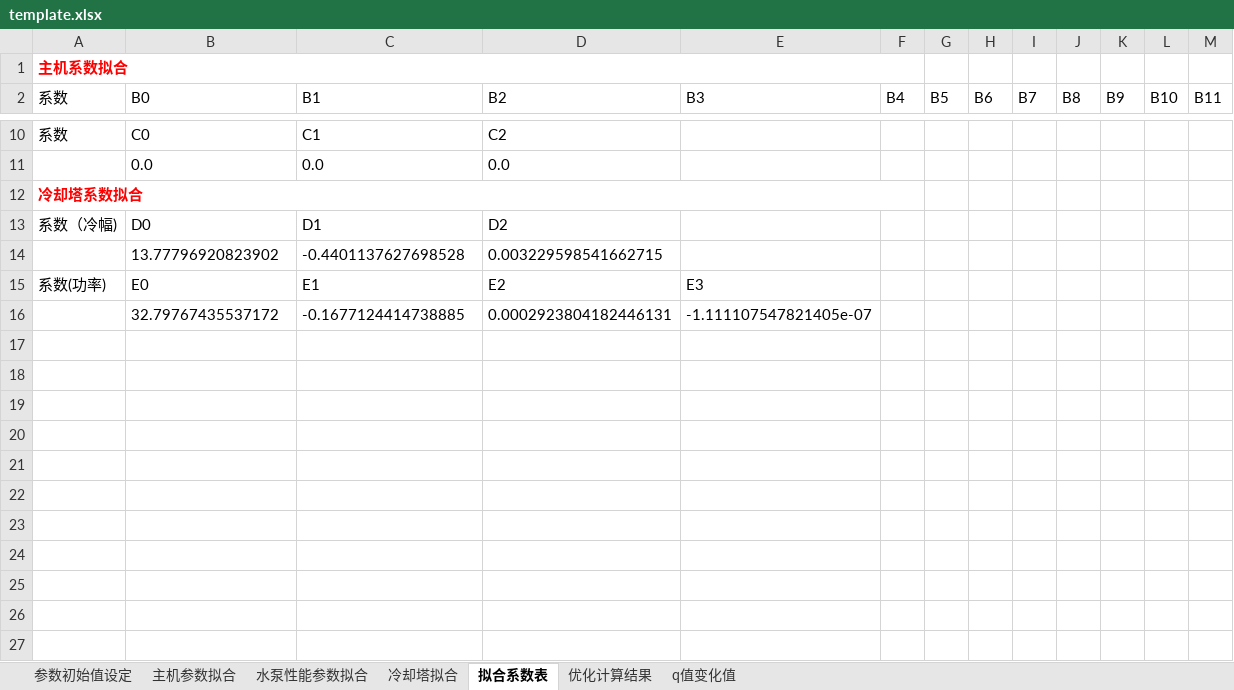
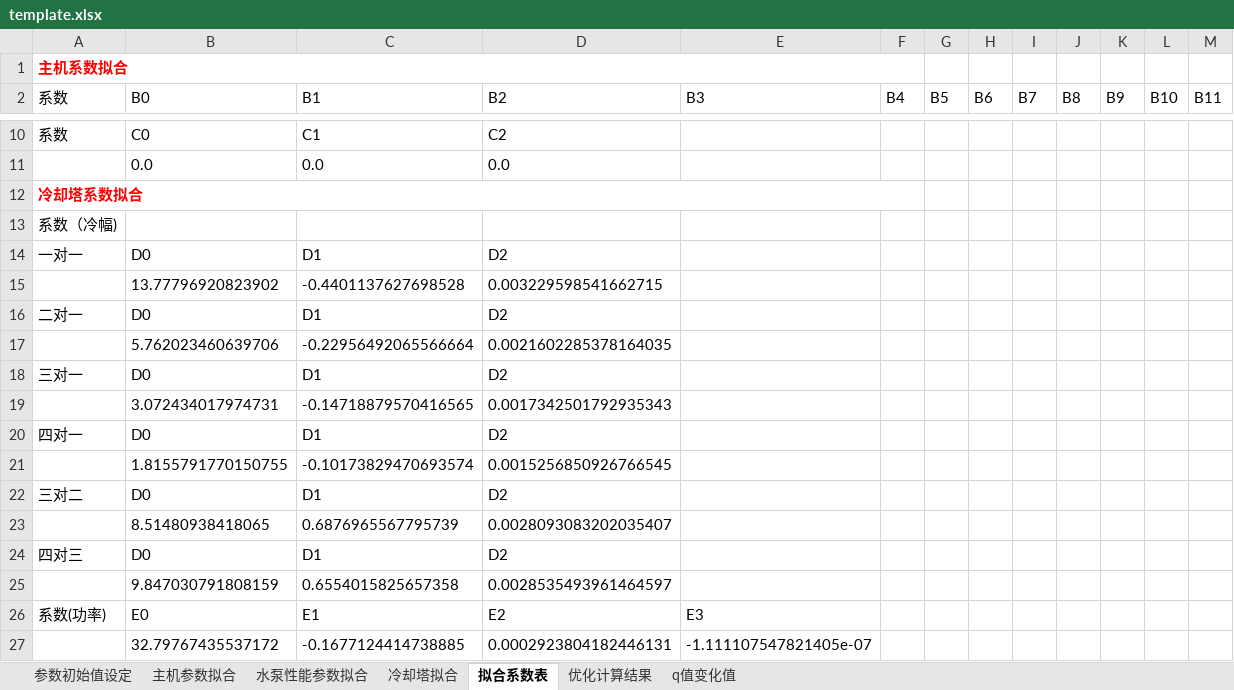
Before and after one commit to ssf-czh/analy_pro, an Excel workbook: gui/template.xlsx, sheet 拟合系数表, drawn as a sheet; only a part is shown, gaps mark what is left out; values as stored, in another font and other column widths than the file's, no borders; addresses are those after the commit; the diff names each change by its address in the sheet, - before the commit and + after, or states it on an @@ line.

```diff
--- a/gui/template.xlsx (sheet 拟合系数表)
+++ b/gui/template.xlsx (sheet 拟合系数表)
+row 13: 系数（冷幅)
-A14 (系数): 系数（冷幅)
+A14 (系数): 一对一
+row 16: 二对一 | D0 | D1 | D2
+row 17:  | 5.762023460639706 | -0.22956492065566664 | 0.0021602285378164035
+row 18: 三对一 | D0 | D1 | D2
+row 19:  | 3.072434017974731 | -0.14718879570416565 | 0.0017342501792935343
+row 20: 四对一 | D0 | D1 | D2
+row 21:  | 1.8155791770150755 | -0.10173829470693574 | 0.0015256850926766545
+row 22: 三对二 | D0 | D1 | D2
+row 23:  | 8.51480938418065 | 0.6876965567795739 | 0.0028093083202035407
+row 24: 四对三 | D0 | D1 | D2
+row 25:  | 9.847030791808159 | 0.6554015825657358 | 0.0028535493961464597
```
Also changed, not shown: sheet 冷却塔拟合, 3 other files.
